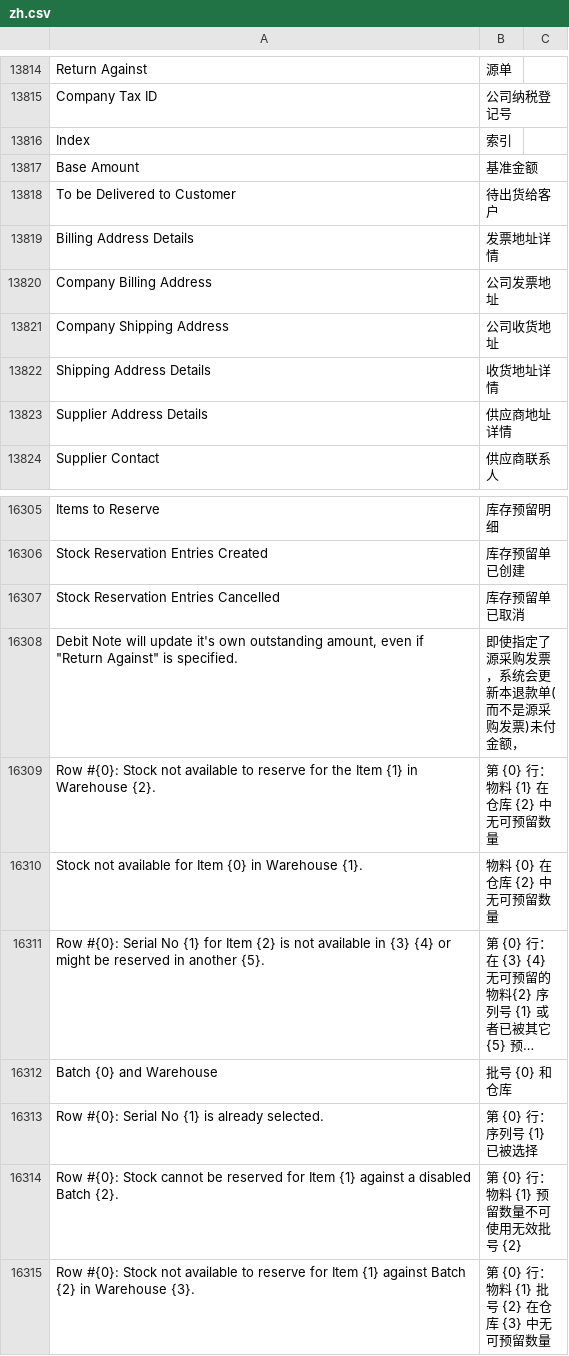
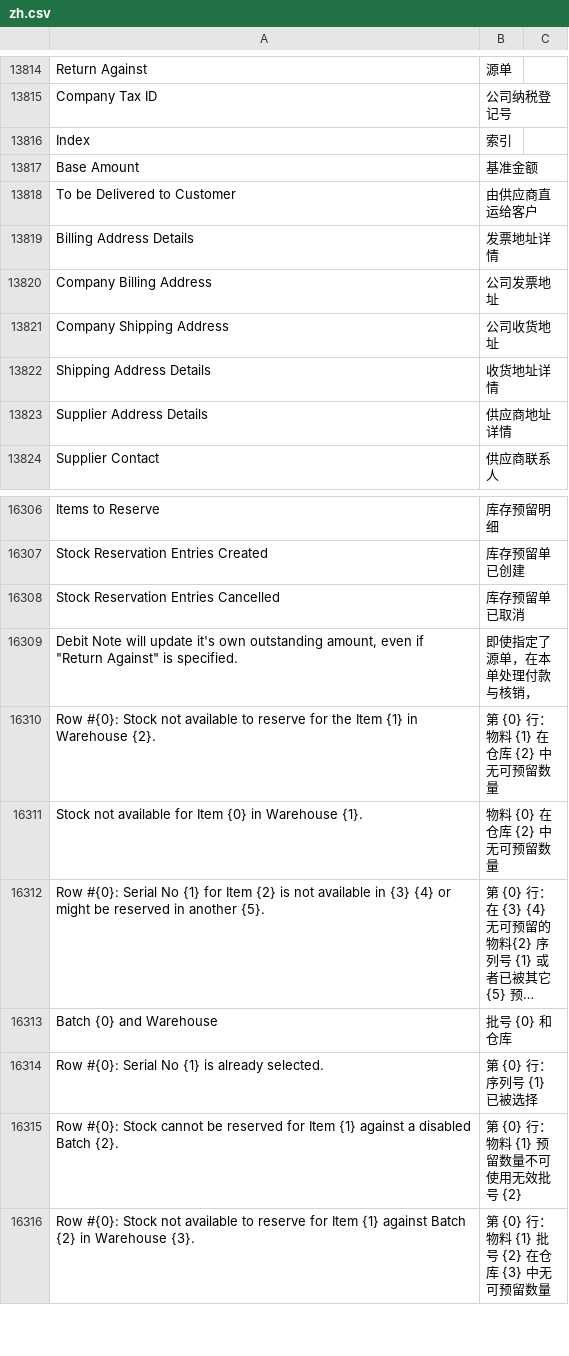
Before and after one commit to jinseyd/erpnext_chinese, a CSV file: erpnext_chinese/translations/zh.csv, drawn as a sheet; only a part is shown, gaps mark what is left out; long unchanged cells end in …; the diff covers the shown part only.

```diff
--- a/erpnext_chinese/translations/zh.csv
+++ b/erpnext_chinese/translations/zh.csv
@@ -14311,3 +14311,3 @@ Index,索引
 Base Amount,基准金额
-To be Delivered to Customer,待出货给客户
+To be Delivered to Customer,由供应商直运给客户
 Billing Address Details,发票地址详情
@@ -17026,3 +17027,3 @@ Stock Reservation Entries Created,库存预留单已创建
 Stock Reservation Entries Cancelled,库存预留单已取消
-"Debit Note will update it's own outstanding amount, even if ""Return Against"" is specified.",即使指定了源采购发票，系统会更新本退款单(而不是源采购发票)未付金额，
+"Debit Note will update it's own outstanding amount, even if ""Return Against"" is specified.",即使指定了源单，在本单处理付款与核销，
 Row #{0}: Stock not available to reserve for the Item {1} in Warehouse {2}.,第 {0} 行：物料 {1} 在仓库 {2} 中无可预留数量
```
Also changed, not shown: 1 added row and 6 edited cells elsewhere in this file, 1 other file.
